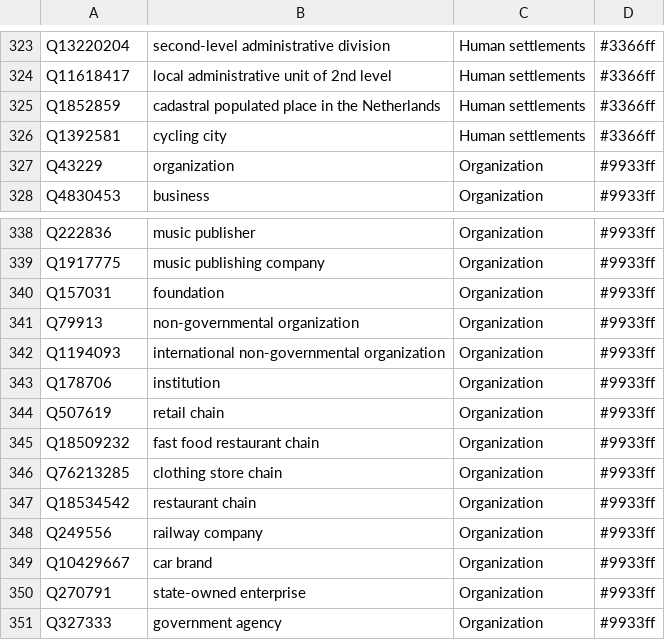
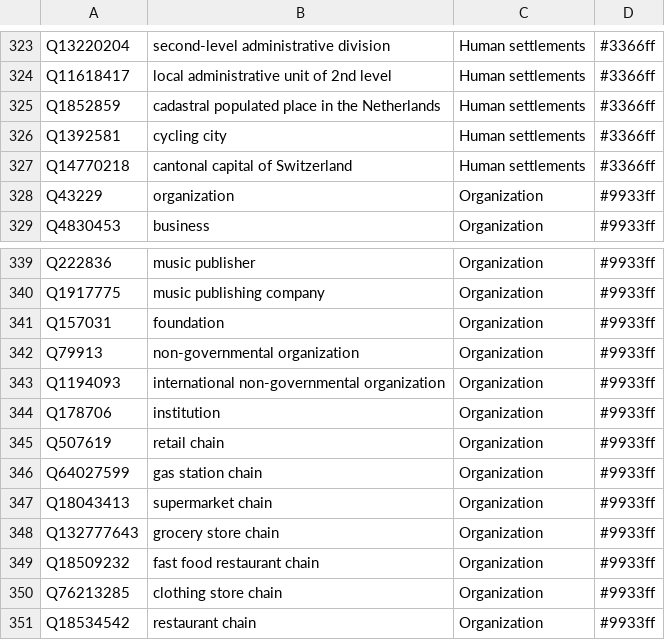
Before and after one commit to Danysan1/osm-wikidata-map-framework, a CSV file: front-end/public/csv/wikidata_types.csv, drawn as a sheet; only a part is shown, gaps mark what is left out; the shorter side is filled out with more unchanged rows.

Commit message:
Improve CSVs

```diff
--- a/front-end/public/csv/wikidata_types.csv
+++ b/front-end/public/csv/wikidata_types.csv
@@ -326,2 +326,3 @@ Q1852859,cadastral populated place in the Netherlands,Human settlements,#3366ff
 Q1392581,cycling city,Human settlements,#3366ff
+Q14770218,cantonal capital of Switzerland,Human settlements,#3366ff
 Q43229,organization,Organization,#9933ff
@@ -344,2 +345,5 @@ Q178706,institution,Organization,#9933ff
 Q507619,retail chain,Organization,#9933ff
+Q64027599,gas station chain,Organization,#9933ff
+Q18043413,supermarket chain,Organization,#9933ff
+Q132777643,grocery store chain,Organization,#9933ff
 Q18509232,fast food restaurant chain,Organization,#9933ff
```
